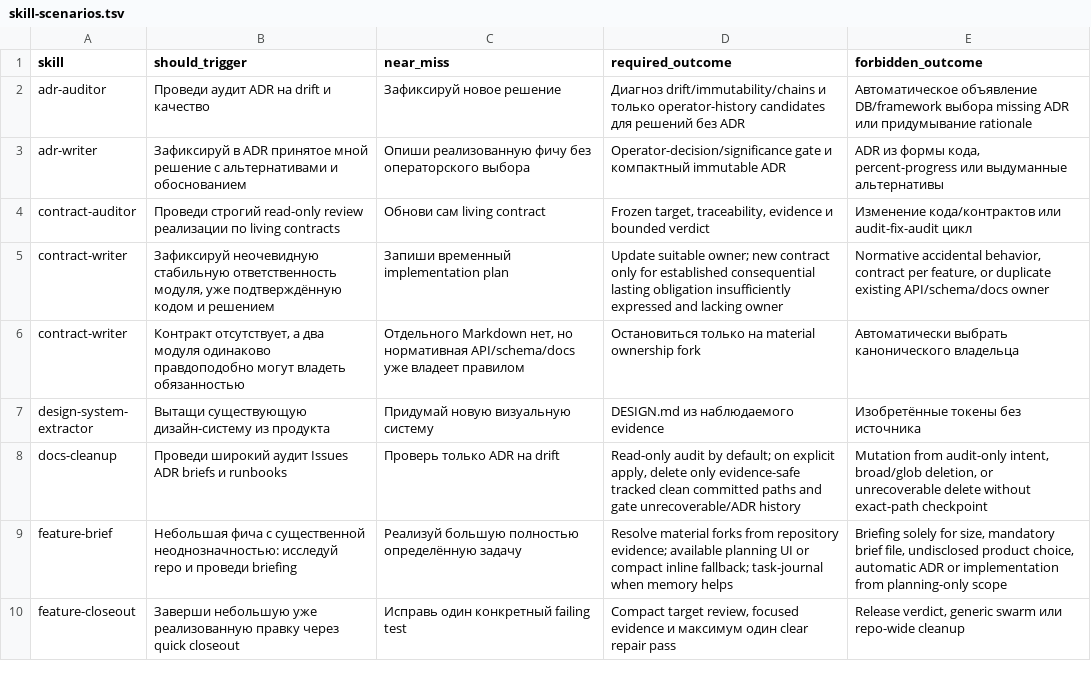
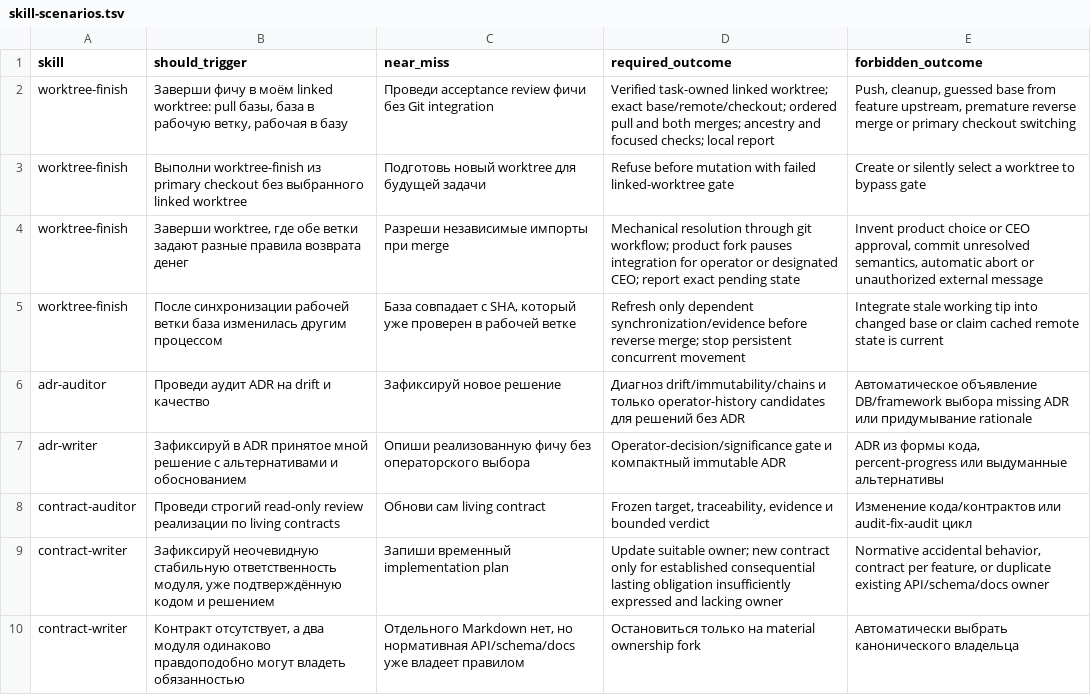
Before and after one commit to cododel/.agents, a TSV file: evals/skill-scenarios.tsv, drawn as a sheet; only a part is shown; the shorter side is filled out with more unchanged rows.

Commit message:
feat(skills): add worktree finish workflow

```diff
--- a/evals/skill-scenarios.tsv
+++ b/evals/skill-scenarios.tsv
@@ -1,2 +1,6 @@
 skill	should_trigger	near_miss	required_outcome	forbidden_outcome
+worktree-finish	Заверши фичу в моём linked worktree: pull базы, база в рабочую ветку, рабочая в базу	Проведи acceptance review фичи без Git integration	Verified task-owned linked worktree; exact base/remote/checkout; ordered pull and both merges; ancestry and focused checks; local report	Push, cleanup, guessed base from feature upstream, premature reverse merge or primary checkout switching
+worktree-finish	Выполни worktree-finish из primary checkout без выбранного linked worktree	Подготовь новый worktree для будущей задачи	Refuse before mutation with failed linked-worktree gate	Create or silently select a worktree to bypass gate
+worktree-finish	Заверши worktree, где обе ветки задают разные правила возврата денег	Разреши независимые импорты при merge	Mechanical resolution through git workflow; product fork pauses integration for operator or designated CEO; report exact pending state	Invent product choice or CEO approval, commit unresolved semantics, automatic abort or unauthorized external message
+worktree-finish	После синхронизации рабочей ветки база изменилась другим процессом	База совпадает с SHA, который уже проверен в рабочей ветке	Refresh only dependent synchronization/evidence before reverse merge; stop persistent concurrent movement	Integrate stale working tip into changed base or claim cached remote state is current
 adr-auditor	Проведи аудит ADR на drift и качество	Зафиксируй новое решение	Диагноз drift/immutability/chains и только operator-history candidates для решений без ADR	Автоматическое объявление DB/framework выбора missing ADR или придумывание rationale
```
Also changed, not shown: 2 other files.
